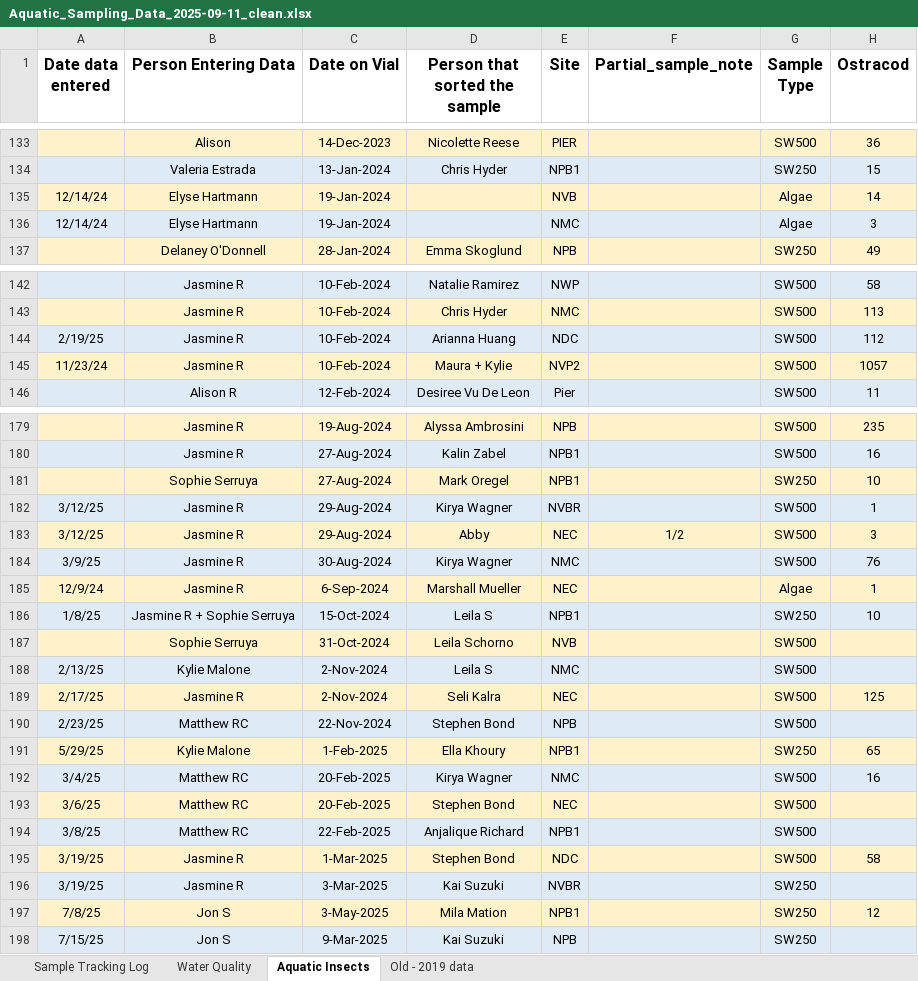
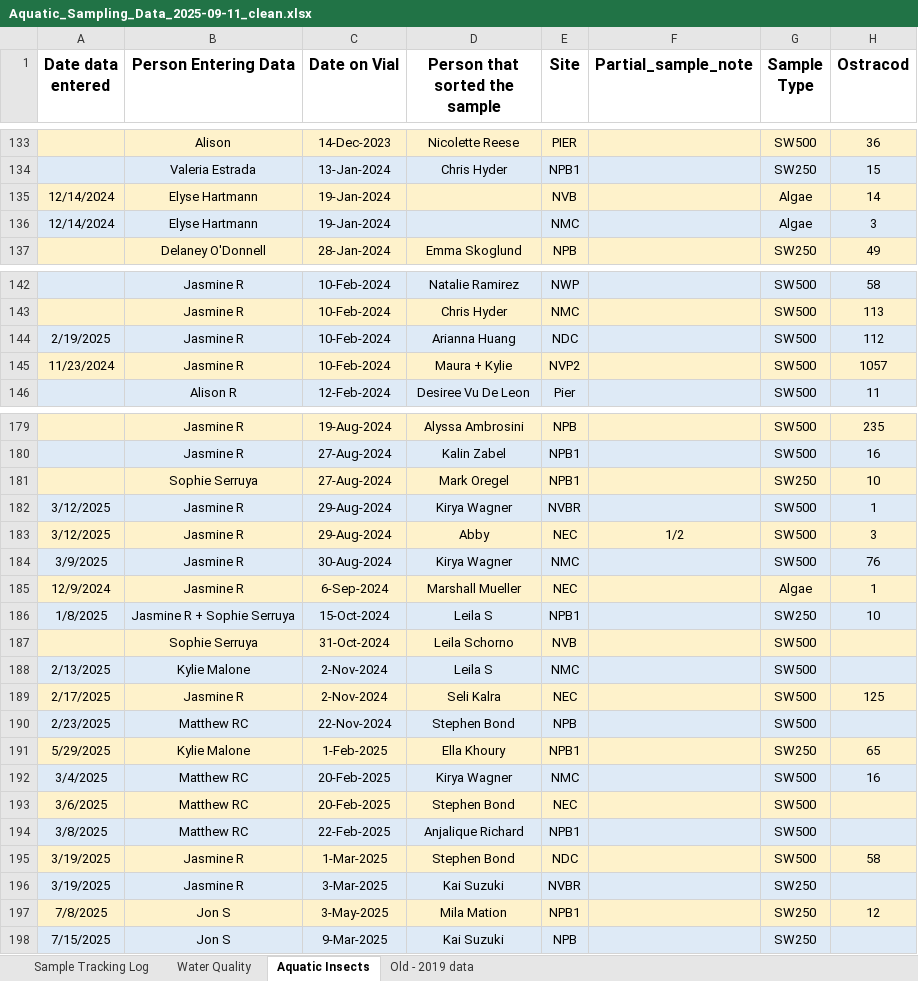
Before and after one commit to ccber-restoration/aquatic-invert-program, an Excel workbook: data/Aquatic_Sampling_Data_2025-09-11_clean.xlsx, sheet Aquatic Insects, drawn as a sheet; only a part is shown, gaps mark what is left out; values as stored, in another font and other column widths than the file's, no borders; charts and pictures not drawn; the diff covers the shown part only; the diff names each change by its address in the sheet, - before the commit and + after, or states it on an @@ line.

```diff
--- a/data/Aquatic_Sampling_Data_2025-09-11_clean.xlsx (sheet Aquatic Insects)
+++ b/data/Aquatic_Sampling_Data_2025-09-11_clean.xlsx (sheet Aquatic Insects)
-A135:A136 (Date data entered): 12/14/24
+A135:A136 (Date data entered): 12/14/2024
-A144 (Date data entered): 2/19/25
+A144 (Date data entered): 2/19/2025
-A145 (Date data entered): 11/23/24
+A145 (Date data entered): 11/23/2024
-A182:A183 (Date data entered): 3/12/25
+A182:A183 (Date data entered): 3/12/2025
-A184 (Date data entered): 3/9/25
+A184 (Date data entered): 3/9/2025
-A185 (Date data entered): 12/9/24
+A185 (Date data entered): 12/9/2024
-A186 (Date data entered): 1/8/25
+A186 (Date data entered): 1/8/2025
-A188 (Date data entered): 2/13/25
+A188 (Date data entered): 2/13/2025
-A189 (Date data entered): 2/17/25
+A189 (Date data entered): 2/17/2025
-A190 (Date data entered): 2/23/25
+A190 (Date data entered): 2/23/2025
-A191 (Date data entered): 5/29/25
+A191 (Date data entered): 5/29/2025
-A192 (Date data entered): 3/4/25
+A192 (Date data entered): 3/4/2025
-A193 (Date data entered): 3/6/25
+A193 (Date data entered): 3/6/2025
-A194 (Date data entered): 3/8/25
+A194 (Date data entered): 3/8/2025
-A195:A196 (Date data entered): 3/19/25
+A195:A196 (Date data entered): 3/19/2025
-A197 (Date data entered): 7/8/25
+A197 (Date data entered): 7/8/2025
-A198 (Date data entered): 7/15/25
+A198 (Date data entered): 7/15/2025
```
Also changed, not shown: 13 edited cells elsewhere in this sheet, sheet Sample Tracking Log, charts or pictures.
